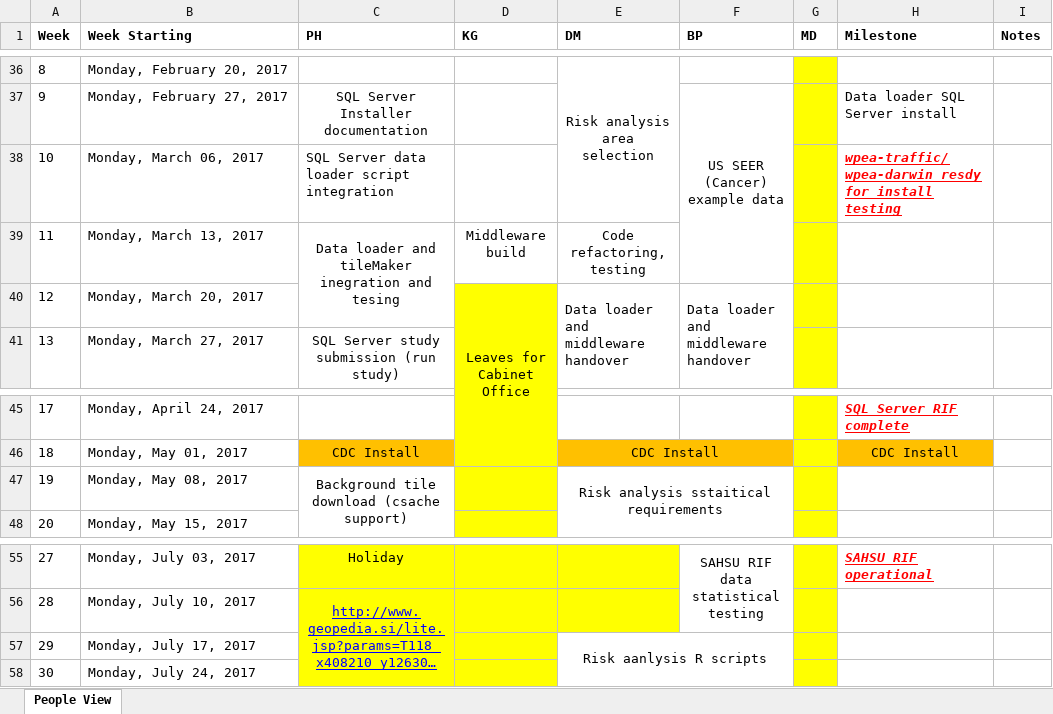
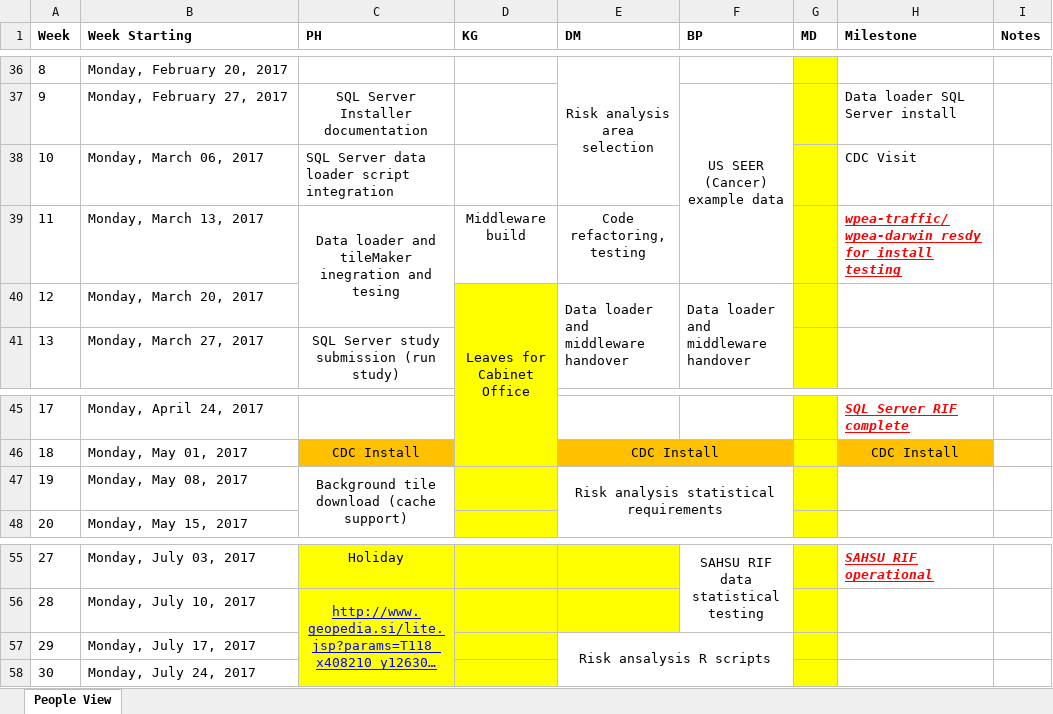
Before and after one commit to smallAreaHealthStatisticsUnit/rapidInquiryFacility, an Excel workbook: Progress Reports/CDC Monthly progress reports/2017/CDC RIF plans - July 2016 to July 2017.xlsx, sheet People View, drawn as a sheet; only a part is shown, gaps mark what is left out; long unchanged cells end in …; values as stored, in another font and other column widths than the file's, no borders; the diff names each change by its address in the sheet, - before the commit and + after, or states it on an @@ line.

```diff
--- a/Progress Reports/CDC Monthly progress reports/2017/CDC RIF plans - July 2016 to July 2017.xlsx (sheet People View)
+++ b/Progress Reports/CDC Monthly progress reports/2017/CDC RIF plans - July 2016 to July 2017.xlsx (sheet People View)
-H38 (Milestone): wpea-traffic/wpea-darwin resdy for install testing
+H38 (Milestone): CDC Visit
@@ H38 bold: on → off, italic: on → off, underline: on → off, text colour: #FF0000 → black @@
-H39 (Milestone): (empty)
+H39 (Milestone): wpea-traffic/wpea-darwin resdy for install testing
-C47 (PH): Background tile download (csache support)
+C47 (PH): Background tile download (cache support)
-E47 (DM): Risk analysis sstaitical requirements
+E47 (DM): Risk analysis statistical requirements
-E57 (DM): Risk aanlysis R scripts
+E57 (DM): Risk ansalysis R scripts
```
Also changed, not shown: Progress Reports/CDC Monthly progress reports/2017/CDC RIF plans - April 2017 to December 2017.xlsx, 2 other files.
